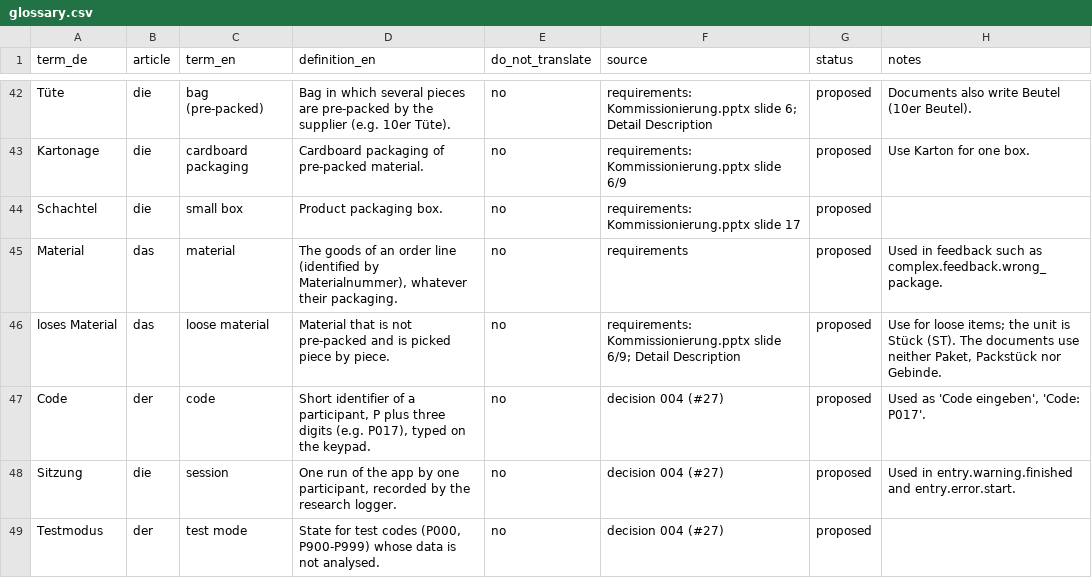
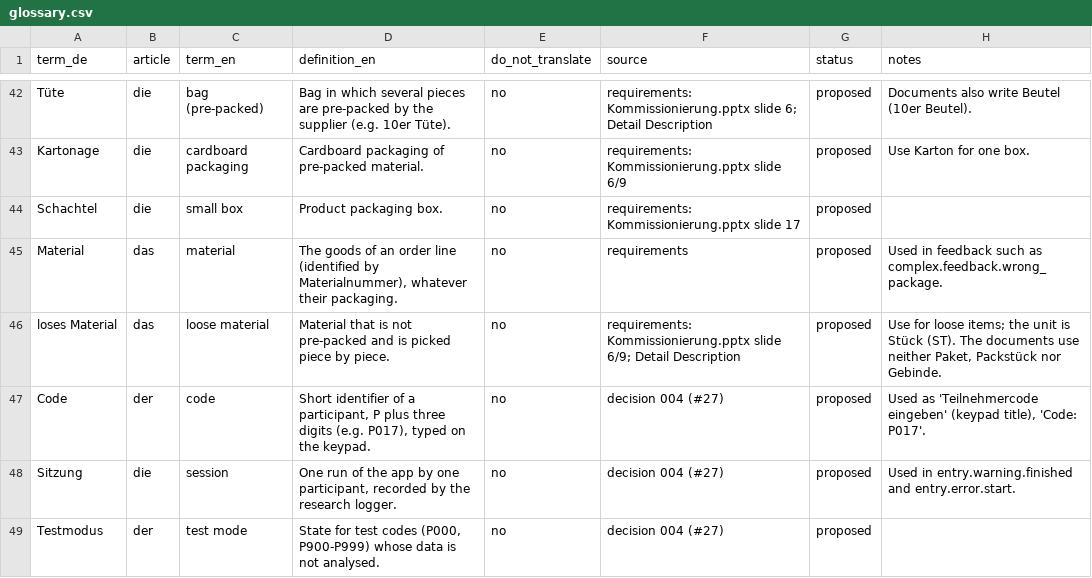
Before and after one commit to ttquynhdo/xrpick-v2, a CSV file: docs/i18n/glossary.csv, drawn as a sheet; only a part is shown, gaps mark what is left out.

```diff
--- a/docs/i18n/glossary.csv
+++ b/docs/i18n/glossary.csv
@@ -46,3 +46,3 @@ Material,das,material,"The goods of an order line (identified by Materialnummer)
 loses Material,das,loose material,Material that is not pre-packed and is picked piece by piece.,no,requirements: Kommissionierung.pptx slide 6/9; Detail Description,proposed,"Use for loose items; the unit is Stück (ST). The documents use neither Paket, Packstück nor Gebinde."
-Code,der,code,"Short identifier of a participant, P plus three digits (e.g. P017), typed on the keypad.",no,decision 004 (#27),proposed,"Used as 'Code eingeben', 'Code: P017'."
+Code,der,code,"Short identifier of a participant, P plus three digits (e.g. P017), typed on the keypad.",no,decision 004 (#27),proposed,"Used as 'Teilnehmercode eingeben' (keypad title), 'Code: P017'."
 Sitzung,die,session,"One run of the app by one participant, recorded by the research logger.",no,decision 004 (#27),proposed,Used in entry.warning.finished and entry.error.start.
```
Also changed, not shown: docs/i18n/review-status.csv, docs/i18n/strings-todo.csv, 2 other files.
